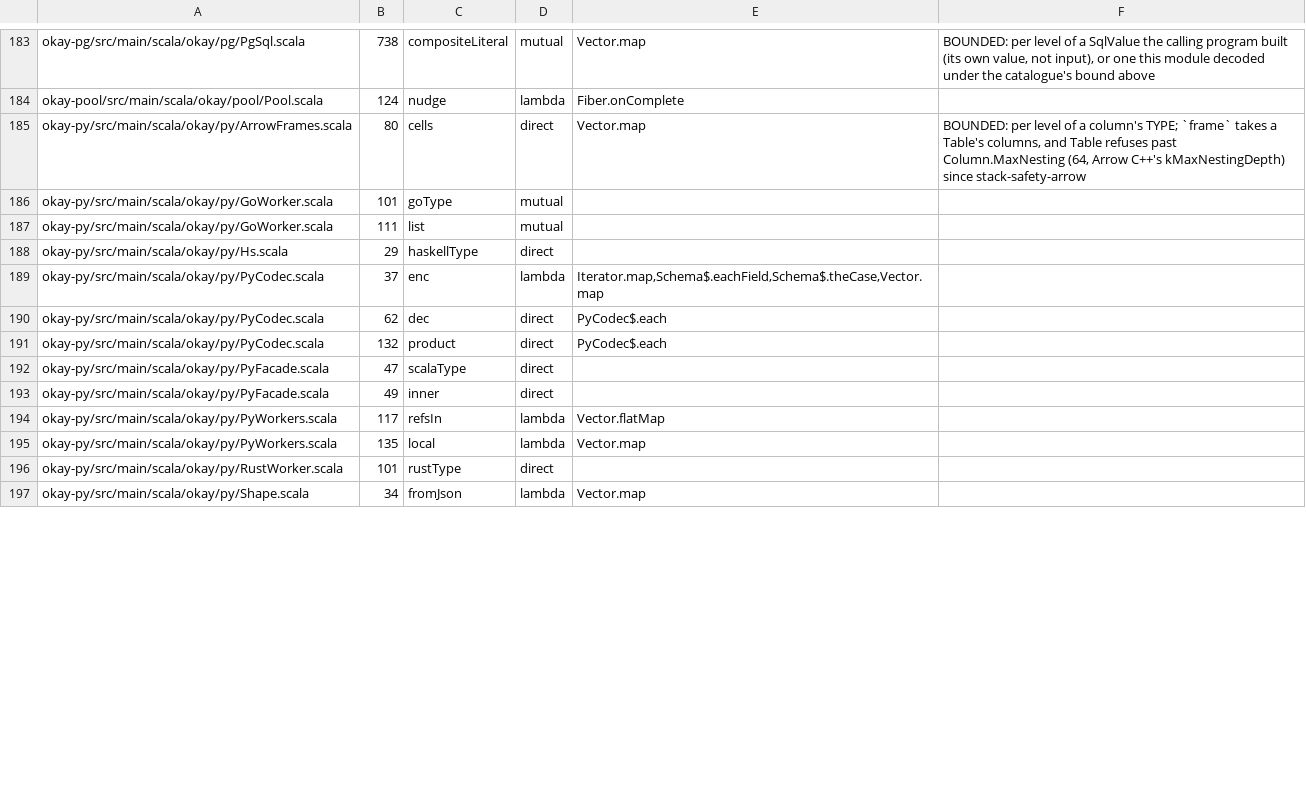
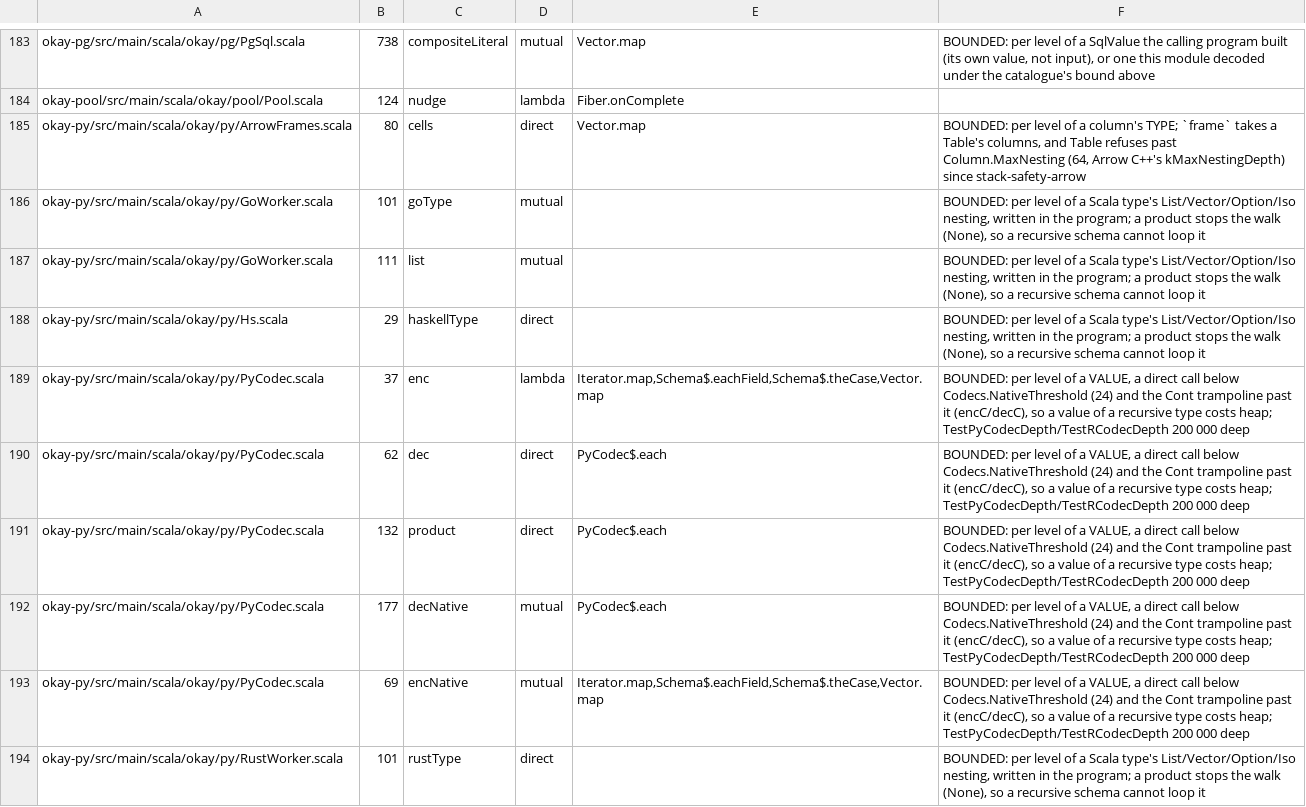
Before and after one commit to sergey-scherbina/okay, a TSV file: specs/stack-safety-okay.tsv, drawn as a sheet; only a part is shown, gaps mark what is left out; the diff covers the shown part only.

```diff
--- a/specs/stack-safety-okay.tsv
+++ b/specs/stack-safety-okay.tsv
@@ -185,13 +185,10 @@ okay-pool/src/main/scala/okay/pool/Pool.scala	124	nudge	lambda	Fiber.onComplete
 okay-py/src/main/scala/okay/py/ArrowFrames.scala	80	cells	direct	Vector.map	BOUNDED: per level of a column's TYPE; `frame` takes a Table's columns, and Table refuses past Column.MaxNesting (64, Arrow C++'s kMaxNestingDepth) since stack-safety-arrow
-okay-py/src/main/scala/okay/py/GoWorker.scala	101	goType	mutual	
-okay-py/src/main/scala/okay/py/GoWorker.scala	111	list	mutual	
-okay-py/src/main/scala/okay/py/Hs.scala	29	haskellType	direct	
-okay-py/src/main/scala/okay/py/PyCodec.scala	37	enc	lambda	Iterator.map,Schema$.eachField,Schema$.theCase,Vector.map
-okay-py/src/main/scala/okay/py/PyCodec.scala	62	dec	direct	PyCodec$.each
-okay-py/src/main/scala/okay/py/PyCodec.scala	132	product	direct	PyCodec$.each
-okay-py/src/main/scala/okay/py/PyFacade.scala	47	scalaType	direct	
-okay-py/src/main/scala/okay/py/PyFacade.scala	49	inner	direct	
-okay-py/src/main/scala/okay/py/PyWorkers.scala	117	refsIn	lambda	Vector.flatMap
-okay-py/src/main/scala/okay/py/PyWorkers.scala	135	local	lambda	Vector.map
-okay-py/src/main/scala/okay/py/RustWorker.scala	101	rustType	direct	
-okay-py/src/main/scala/okay/py/Shape.scala	34	fromJson	lambda	Vector.map
+okay-py/src/main/scala/okay/py/GoWorker.scala	101	goType	mutual		BOUNDED: per level of a Scala type's List/Vector/Option/Iso nesting, written in the program; a product stops the walk (None), so a recursive schema cannot loop it
+okay-py/src/main/scala/okay/py/GoWorker.scala	111	list	mutual		BOUNDED: per level of a Scala type's List/Vector/Option/Iso nesting, written in the program; a product stops the walk (None), so a recursive schema cannot loop it
+okay-py/src/main/scala/okay/py/Hs.scala	29	haskellType	direct		BOUNDED: per level of a Scala type's List/Vector/Option/Iso nesting, written in the program; a product stops the walk (None), so a recursive schema cannot loop it
+okay-py/src/main/scala/okay/py/PyCodec.scala	37	enc	lambda	Iterator.map,Schema$.eachField,Schema$.theCase,Vector.map	BOUNDED: per level of a VALUE, a direct call below Codecs.NativeThreshold (24) and the Cont trampoline past it (encC/decC), so a value of a recursive type costs heap; TestPyCodecDepth/TestRCodecDepth 200 000 deep
+okay-py/src/main/scala/okay/py/PyCodec.scala	62	dec	direct	PyCodec$.each	BOUNDED: per level of a VALUE, a direct call below Codecs.NativeThreshold (24) and the Cont trampoline past it (encC/decC), so a value of a recursive type costs heap; TestPyCodecDepth/TestRCodecDepth 200 000 deep
+okay-py/src/main/scala/okay/py/PyCodec.scala	132	product	direct	PyCodec$.each	BOUNDED: per level of a VALUE, a direct call below Codecs.NativeThreshold (24) and the Cont trampoline past it (encC/decC), so a value of a recursive type costs heap; TestPyCodecDepth/TestRCodecDepth 200 000 deep
+okay-py/src/main/scala/okay/py/PyCodec.scala	177	decNative	mutual	PyCodec$.each	BOUNDED: per level of a VALUE, a direct call below Codecs.NativeThreshold (24) and the Cont trampoline past it (encC/decC), so a value of a recursive type costs heap; TestPyCodecDepth/TestRCodecDepth 200 000 deep
+okay-py/src/main/scala/okay/py/PyCodec.scala	69	encNative	mutual	Iterator.map,Schema$.eachField,Schema$.theCase,Vector.map	BOUNDED: per level of a VALUE, a direct call below Codecs.NativeThreshold (24) and the Cont trampoline past it (encC/decC), so a value of a recursive type costs heap; TestPyCodecDepth/TestRCodecDepth 200 000 deep
+okay-py/src/main/scala/okay/py/RustWorker.scala	101	rustType	direct		BOUNDED: per level of a Scala type's List/Vector/Option/Iso nesting, written in the program; a product stops the walk (None), so a recursive schema cannot loop it
```
Also changed, not shown: 2 added rows, 6 removed rows and 6 edited cells elsewhere in this file, 13 other files.
